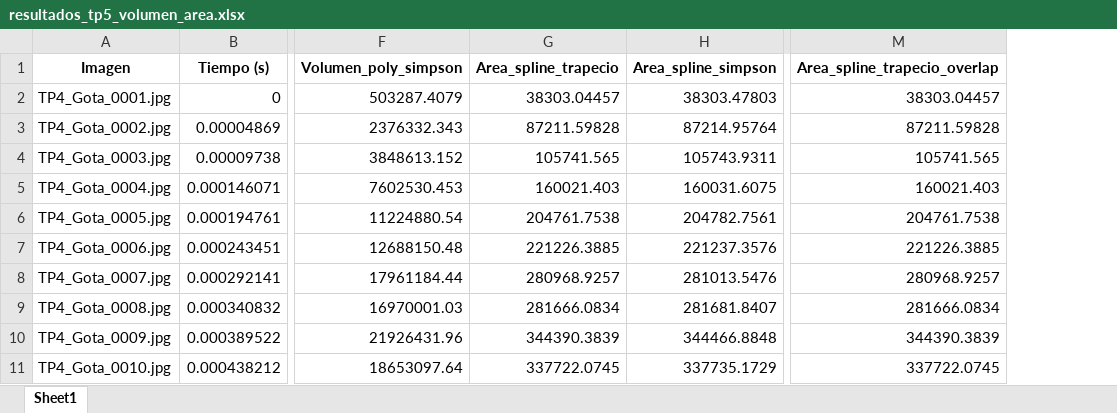
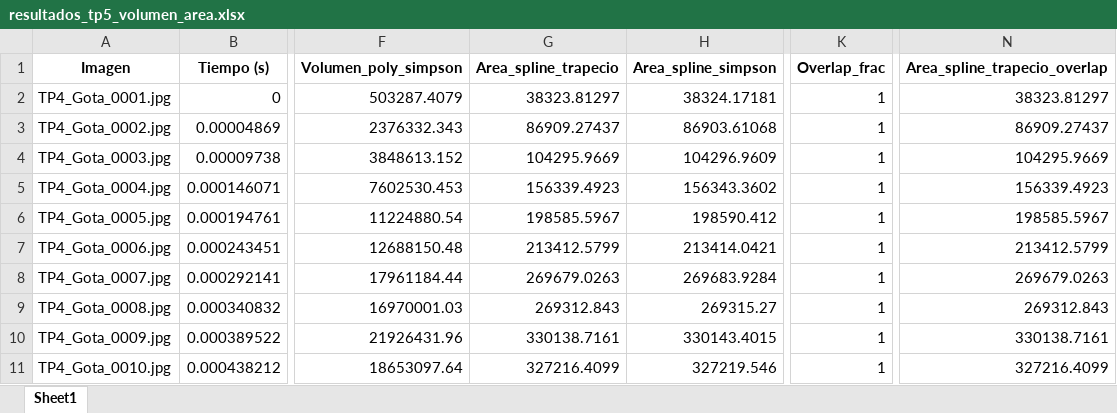
Before and after one commit to FacundoSpreafico/TP5-AN, an Excel workbook: resultados_tp5_volumen_area.xlsx, sheet Sheet1, drawn as a sheet; only a part is shown, gaps mark what is left out; values as stored, in another font and other column widths than the file's, no borders; addresses are those after the commit; the diff covers the shown part only; the diff names each change by its address in the sheet, - before the commit and + after, or states it on an @@ line.

```diff
--- a/resultados_tp5_volumen_area.xlsx (sheet Sheet1)
+++ b/resultados_tp5_volumen_area.xlsx (sheet Sheet1)
+column K (Overlap_frac), rows 2-11: all 1
-G2 (Area_spline_trapecio): 38303.04457
+G2 (Area_spline_trapecio): 38323.81297
-H2 (Area_spline_simpson): 38303.47803
+H2 (Area_spline_simpson): 38324.17181
-N2 (Area_spline_trapecio_overlap): 38303.04457
+N2 (Area_spline_trapecio_overlap): 38323.81297
-G3 (Area_spline_trapecio): 87211.59828
+G3 (Area_spline_trapecio): 86909.27437
-H3 (Area_spline_simpson): 87214.95764
+H3 (Area_spline_simpson): 86903.61068
-N3 (Area_spline_trapecio_overlap): 87211.59828
+N3 (Area_spline_trapecio_overlap): 86909.27437
-G4 (Area_spline_trapecio): 105741.565
+G4 (Area_spline_trapecio): 104295.9669
-H4 (Area_spline_simpson): 105743.9311
+H4 (Area_spline_simpson): 104296.9609
-N4 (Area_spline_trapecio_overlap): 105741.565
+N4 (Area_spline_trapecio_overlap): 104295.9669
-G5 (Area_spline_trapecio): 160021.403
+G5 (Area_spline_trapecio): 156339.4923
-H5 (Area_spline_simpson): 160031.6075
+H5 (Area_spline_simpson): 156343.3602
-N5 (Area_spline_trapecio_overlap): 160021.403
+N5 (Area_spline_trapecio_overlap): 156339.4923
-G6 (Area_spline_trapecio): 204761.7538
+G6 (Area_spline_trapecio): 198585.5967
-H6 (Area_spline_simpson): 204782.7561
+H6 (Area_spline_simpson): 198590.412
-N6 (Area_spline_trapecio_overlap): 204761.7538
+N6 (Area_spline_trapecio_overlap): 198585.5967
-G7 (Area_spline_trapecio): 221226.3885
+G7 (Area_spline_trapecio): 213412.5799
-H7 (Area_spline_simpson): 221237.3576
+H7 (Area_spline_simpson): 213414.0421
-N7 (Area_spline_trapecio_overlap): 221226.3885
+N7 (Area_spline_trapecio_overlap): 213412.5799
-G8 (Area_spline_trapecio): 280968.9257
+G8 (Area_spline_trapecio): 269679.0263
-H8 (Area_spline_simpson): 281013.5476
+H8 (Area_spline_simpson): 269683.9284
-N8 (Area_spline_trapecio_overlap): 280968.9257
+N8 (Area_spline_trapecio_overlap): 269679.0263
-G9 (Area_spline_trapecio): 281666.0834
+G9 (Area_spline_trapecio): 269312.843
-H9 (Area_spline_simpson): 281681.8407
+H9 (Area_spline_simpson): 269315.27
-N9 (Area_spline_trapecio_overlap): 281666.0834
+N9 (Area_spline_trapecio_overlap): 269312.843
-G10 (Area_spline_trapecio): 344390.3839
+G10 (Area_spline_trapecio): 330138.7161
-H10 (Area_spline_simpson): 344466.8848
+H10 (Area_spline_simpson): 330143.4015
-N10 (Area_spline_trapecio_overlap): 344390.3839
+N10 (Area_spline_trapecio_overlap): 330138.7161
-G11 (Area_spline_trapecio): 337722.0745
+G11 (Area_spline_trapecio): 327216.4099
-H11 (Area_spline_simpson): 337735.1729
+H11 (Area_spline_simpson): 327219.546
-N11 (Area_spline_trapecio_overlap): 337722.0745
+N11 (Area_spline_trapecio_overlap): 327216.4099
```
Also changed, not shown: 348 edited cells elsewhere in this sheet, resultados_completos.xlsx, resultados_completos2.xlsx, 5 other files.
